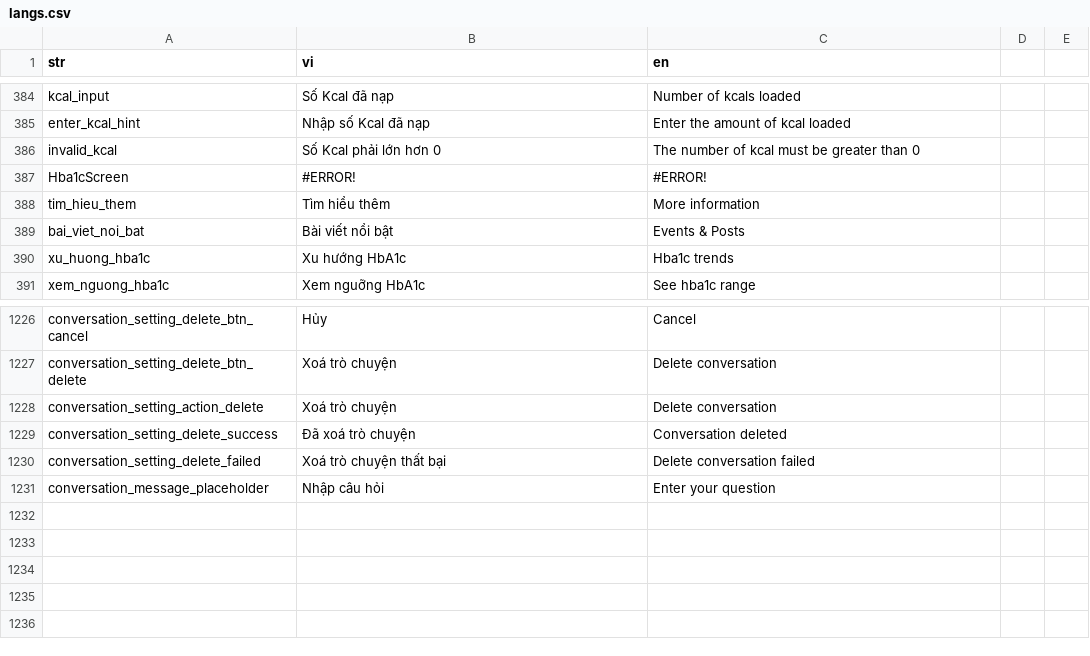
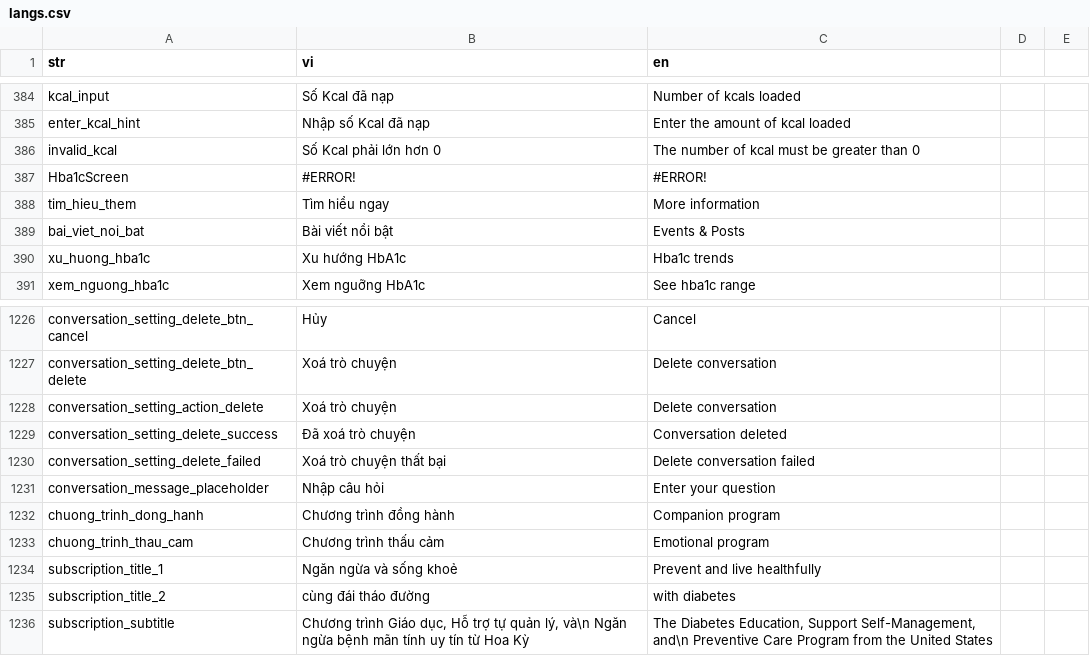
Before and after one commit to diab-machine-2/diab-flutter-mobile, a CSV file: lib/res/translations/langs.csv, drawn as a sheet; only a part is shown, gaps mark what is left out; the diff names each change by its address in the sheet, - before the commit and + after, or states it on an @@ line.

Commit message:
update subscription UI

```diff
--- a/lib/res/translations/langs.csv
+++ b/lib/res/translations/langs.csv
-B388 (vi): Tìm hiểu thêm
+B388 (vi): Tìm hiểu ngay
+row 1232: chuong_trinh_dong_hanh | Chương trình đồng hành | Companion program
+row 1233: chuong_trinh_thau_cam | Chương trình thấu cảm | Emotional program
+row 1234: subscription_title_1 | Ngăn ngừa và sống khoẻ | Prevent and live healthfully
+row 1235: subscription_title_2 | cùng đái tháo đường | with diabetes
+row 1236: subscription_subtitle | Chương trình Giáo dục, Hỗ trợ tự quản lý, và\n Ngăn ngừa bệnh mãn tính uy tín từ Hoa Kỳ | The Diabetes Education, Support Self-Management, and\n Preventive Care Program from the United States
```
Also changed, not shown: 16 other files.
